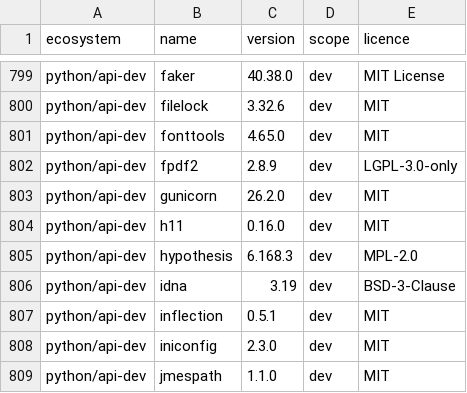
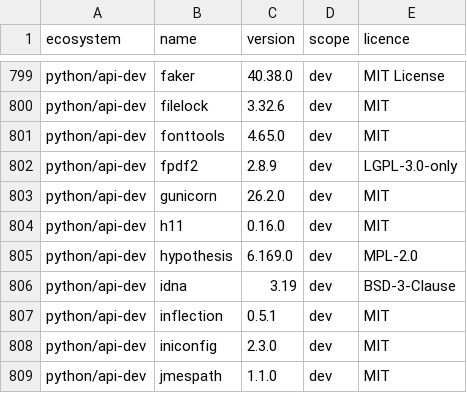
Before and after one commit to menarzullayev/rankwant, a TSV file: docs/research/2026-09-21-licence-inventory/packages.tsv, drawn as a sheet; only a part is shown, gaps mark what is left out.

```diff
--- a/docs/research/2026-09-21-licence-inventory/packages.tsv
+++ b/docs/research/2026-09-21-licence-inventory/packages.tsv
@@ -804,3 +804,3 @@ python/api-dev	gunicorn	26.2.0	dev	MIT
 python/api-dev	h11	0.16.0	dev	MIT
-python/api-dev	hypothesis	6.168.3	dev	MPL-2.0
+python/api-dev	hypothesis	6.169.0	dev	MPL-2.0
 python/api-dev	idna	3.19	dev	BSD-3-Clause
```
Also changed, not shown: 3 other files.
